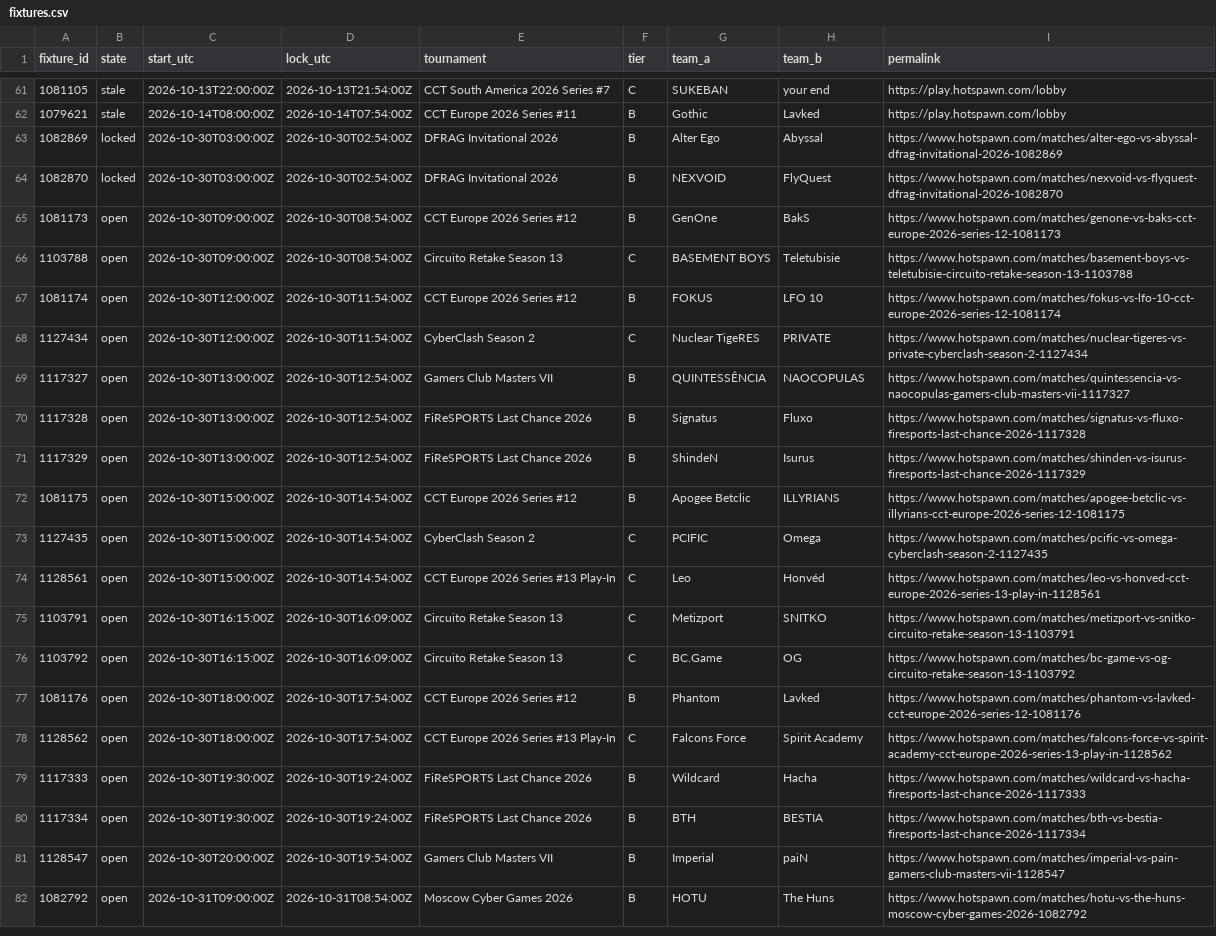
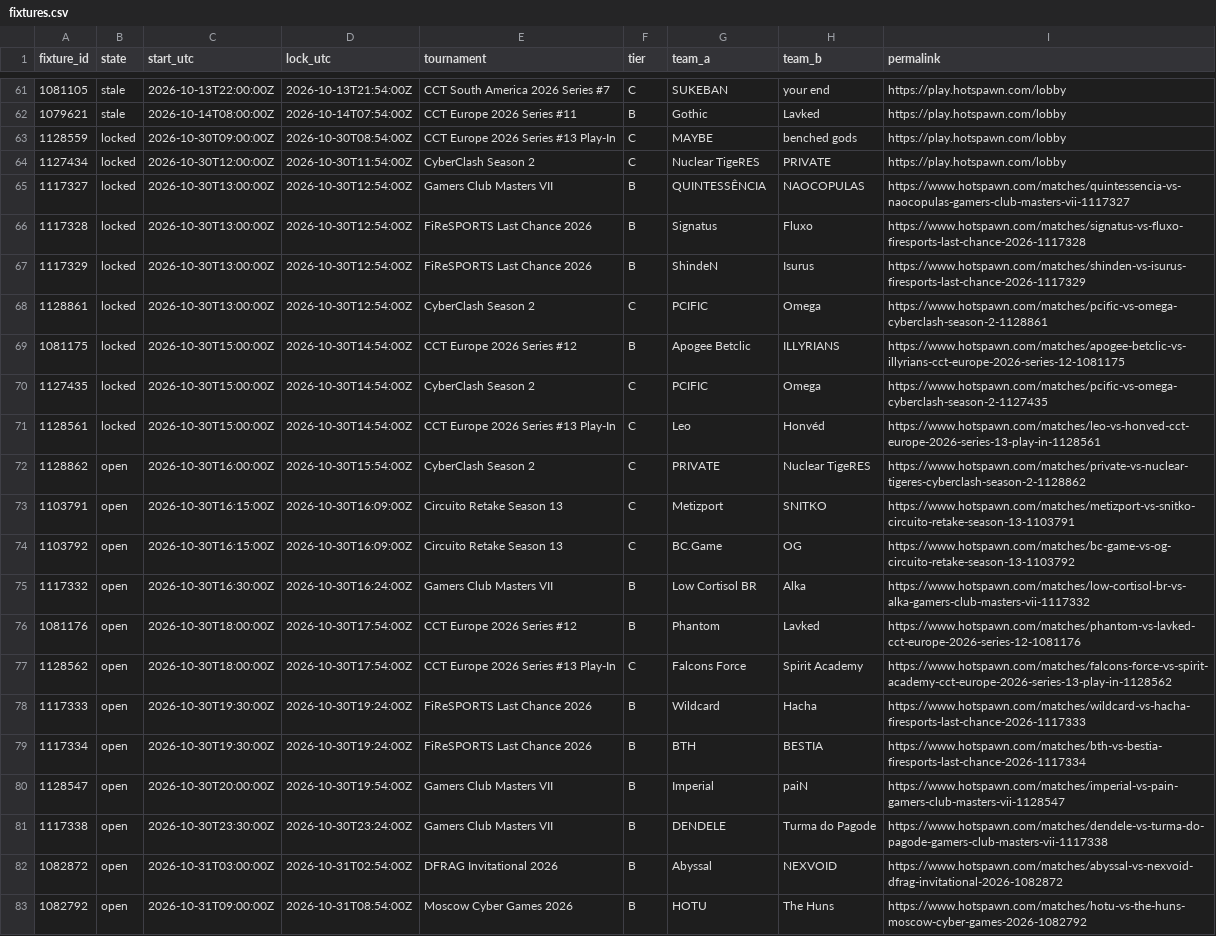
Before and after one commit to buffedlizard55-lab/MaltaProj1, a CSV file: briefing/data/fixtures.csv, drawn as a sheet; only a part is shown, gaps mark what is left out; the diff covers the shown part only.

```diff
--- a/briefing/data/fixtures.csv
+++ b/briefing/data/fixtures.csv
@@ -62,16 +62,15 @@ fixture_id,state,start_utc,lock_utc,tournament,tier,team_a,team_b,permalink
 1079621,stale,2026-10-14T08:00:00Z,2026-10-14T07:54:00Z,CCT Europe 2026 Series #11,B,Gothic,Lavked,https://play.hotspawn.com/lobby
-1082869,locked,2026-10-30T03:00:00Z,2026-10-30T02:54:00Z,DFRAG Invitational 2026,B,Alter Ego,Abyssal,https://www.hotspawn.com/matches/alter-ego-vs-abyssal-dfrag-invitational-2026-1082869
-1082870,locked,2026-10-30T03:00:00Z,2026-10-30T02:54:00Z,DFRAG Invitational 2026,B,NEXVOID,FlyQuest,https://www.hotspawn.com/matches/nexvoid-vs-flyquest-dfrag-invitational-2026-1082870
-1081173,open,2026-10-30T09:00:00Z,2026-10-30T08:54:00Z,CCT Europe 2026 Series #12,B,GenOne,BakS,https://www.hotspawn.com/matches/genone-vs-baks-cct-europe-2026-series-12-1081173
-1103788,open,2026-10-30T09:00:00Z,2026-10-30T08:54:00Z,Circuito Retake Season 13,C,BASEMENT BOYS,Teletubisie,https://www.hotspawn.com/matches/basement-boys-vs-teletubisie-circuito-retake-season-13-1103788
-1081174,open,2026-10-30T12:00:00Z,2026-10-30T11:54:00Z,CCT Europe 2026 Series #12,B,FOKUS,LFO 10,https://www.hotspawn.com/matches/fokus-vs-lfo-10-cct-europe-2026-series-12-1081174
-1127434,open,2026-10-30T12:00:00Z,2026-10-30T11:54:00Z,CyberClash Season 2,C,Nuclear TigeRES,PRIVATE,https://www.hotspawn.com/matches/nuclear-tigeres-vs-private-cyberclash-season-2-1127434
-1117327,open,2026-10-30T13:00:00Z,2026-10-30T12:54:00Z,Gamers Club Masters VII,B,QUINTESSÊNCIA,NAOCOPULAS,https://www.hotspawn.com/matches/quintessencia-vs-naocopulas-gamers-club-masters-vii-1117327
-1117328,open,2026-10-30T13:00:00Z,2026-10-30T12:54:00Z,FiReSPORTS Last Chance 2026,B,Signatus,Fluxo,https://www.hotspawn.com/matches/signatus-vs-fluxo-firesports-last-chance-2026-1117328
-1117329,open,2026-10-30T13:00:00Z,2026-10-30T12:54:00Z,FiReSPORTS Last Chance 2026,B,ShindeN,Isurus,https://www.hotspawn.com/matches/shinden-vs-isurus-firesports-last-chance-2026-1117329
-1081175,open,2026-10-30T15:00:00Z,2026-10-30T14:54:00Z,CCT Europe 2026 Series #12,B,Apogee Betclic,ILLYRIANS,https://www.hotspawn.com/matches/apogee-betclic-vs-illyrians-cct-europe-2026-series-12-1081175
-1127435,open,2026-10-30T15:00:00Z,2026-10-30T14:54:00Z,CyberClash Season 2,C,PCIFIC,Omega,https://www.hotspawn.com/matches/pcific-vs-omega-cyberclash-season-2-1127435
-1128561,open,2026-10-30T15:00:00Z,2026-10-30T14:54:00Z,CCT Europe 2026 Series #13 Play-In,C,Leo,Honvéd,https://www.hotspawn.com/matches/leo-vs-honved-cct-europe-2026-series-13-play-in-1128561
+1128559,locked,2026-10-30T09:00:00Z,2026-10-30T08:54:00Z,CCT Europe 2026 Series #13 Play-In,C,MAYBE,benched gods,https://play.hotspawn.com/lobby
+1127434,locked,2026-10-30T12:00:00Z,2026-10-30T11:54:00Z,CyberClash Season 2,C,Nuclear TigeRES,PRIVATE,https://play.hotspawn.com/lobby
+1117327,locked,2026-10-30T13:00:00Z,2026-10-30T12:54:00Z,Gamers Club Masters VII,B,QUINTESSÊNCIA,NAOCOPULAS,https://www.hotspawn.com/matches/quintessencia-vs-naocopulas-gamers-club-masters-vii-1117327
+1117328,locked,2026-10-30T13:00:00Z,2026-10-30T12:54:00Z,FiReSPORTS Last Chance 2026,B,Signatus,Fluxo,https://www.hotspawn.com/matches/signatus-vs-fluxo-firesports-last-chance-2026-1117328
+1117329,locked,2026-10-30T13:00:00Z,2026-10-30T12:54:00Z,FiReSPORTS Last Chance 2026,B,ShindeN,Isurus,https://www.hotspawn.com/matches/shinden-vs-isurus-firesports-last-chance-2026-1117329
+1128861,locked,2026-10-30T13:00:00Z,2026-10-30T12:54:00Z,CyberClash Season 2,C,PCIFIC,Omega,https://www.hotspawn.com/matches/pcific-vs-omega-cyberclash-season-2-1128861
+1081175,locked,2026-10-30T15:00:00Z,2026-10-30T14:54:00Z,CCT Europe 2026 Series #12,B,Apogee Betclic,ILLYRIANS,https://www.hotspawn.com/matches/apogee-betclic-vs-illyrians-cct-europe-2026-series-12-1081175
+1127435,locked,2026-10-30T15:00:00Z,2026-10-30T14:54:00Z,CyberClash Season 2,C,PCIFIC,Omega,https://www.hotspawn.com/matches/pcific-vs-omega-cyberclash-season-2-1127435
+1128561,locked,2026-10-30T15:00:00Z,2026-10-30T14:54:00Z,CCT Europe 2026 Series #13 Play-In,C,Leo,Honvéd,https://www.hotspawn.com/matches/leo-vs-honved-cct-europe-2026-series-13-play-in-1128561
+1128862,open,2026-10-30T16:00:00Z,2026-10-30T15:54:00Z,CyberClash Season 2,C,PRIVATE,Nuclear TigeRES,https://www.hotspawn.com/matches/private-vs-nuclear-tigeres-cyberclash-season-2-1128862
 1103791,open,2026-10-30T16:15:00Z,2026-10-30T16:09:00Z,Circuito Retake Season 13,C,Metizport,SNITKO,https://www.hotspawn.com/matches/metizport-vs-snitko-circuito-retake-season-13-1103791
 1103792,open,2026-10-30T16:15:00Z,2026-10-30T16:09:00Z,Circuito Retake Season 13,C,BC.Game,OG,https://www.hotspawn.com/matches/bc-game-vs-og-circuito-retake-season-13-1103792
+1117332,open,2026-10-30T16:30:00Z,2026-10-30T16:24:00Z,Gamers Club Masters VII,B,Low Cortisol BR,Alka,https://www.hotspawn.com/matches/low-cortisol-br-vs-alka-gamers-club-masters-vii-1117332
 1081176,open,2026-10-30T18:00:00Z,2026-10-30T17:54:00Z,CCT Europe 2026 Series #12,B,Phantom,Lavked,https://www.hotspawn.com/matches/phantom-vs-lavked-cct-europe-2026-series-12-1081176
@@ -81,2 +80,4 @@ fixture_id,state,start_utc,lock_utc,tournament,tier,team_a,team_b,permalink
 1128547,open,2026-10-30T20:00:00Z,2026-10-30T19:54:00Z,Gamers Club Masters VII,B,Imperial,paiN,https://www.hotspawn.com/matches/imperial-vs-pain-gamers-club-masters-vii-1128547
+1117338,open,2026-10-30T23:30:00Z,2026-10-30T23:24:00Z,Gamers Club Masters VII,B,DENDELE,Turma do Pagode,https://www.hotspawn.com/matches/dendele-vs-turma-do-pagode-gamers-club-masters-vii-1117338
+1082872,open,2026-10-31T03:00:00Z,2026-10-31T02:54:00Z,DFRAG Invitational 2026,B,Abyssal,NEXVOID,https://www.hotspawn.com/matches/abyssal-vs-nexvoid-dfrag-invitational-2026-1082872
 1082792,open,2026-10-31T09:00:00Z,2026-10-31T08:54:00Z,Moscow Cyber Games 2026,B,HOTU,The Huns,https://www.hotspawn.com/matches/hotu-vs-the-huns-moscow-cyber-games-2026-1082792
```
Also changed, not shown: 9 added rows elsewhere in this file, briefing/data/flags.csv, briefing/data/picks.csv, 10 other files.
